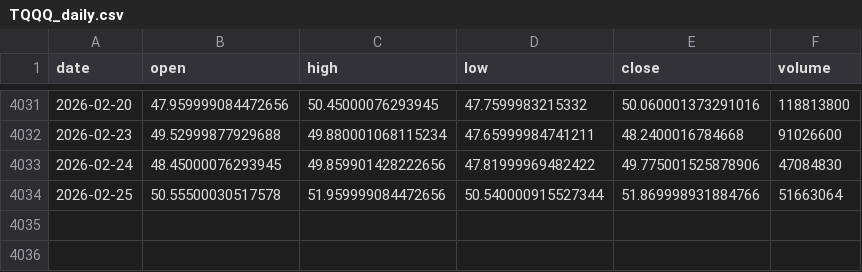
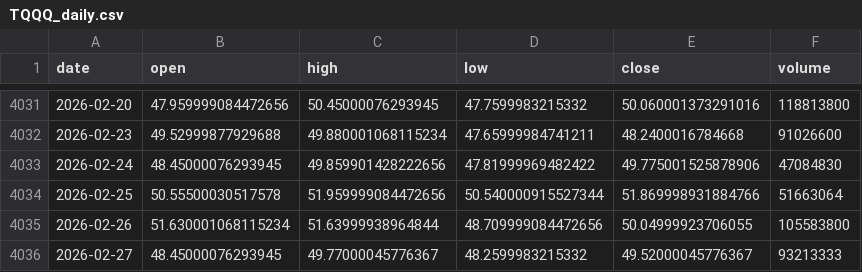
Before and after one commit to doukui7/UPbit, a CSV file: data/TQQQ_daily.csv, drawn as a sheet; only a part is shown, gaps mark what is left out; the diff names each change by its address in the sheet, - before the commit and + after, or states it on an @@ line.

```diff
--- a/data/TQQQ_daily.csv
+++ b/data/TQQQ_daily.csv
+row 4035: 2026-02-26 | 51.630001068115234 | 51.63999938964844 | 48.709999084472656 | 50.04999923706055 | 105583800
+row 4036: 2026-02-27 | 48.45000076293945 | 49.77000045776367 | 48.2599983215332 | 49.52000045776367 | 93213333
```
Also changed, not shown: data/133690_daily.csv, data/409820_daily.csv, 17 other files.
